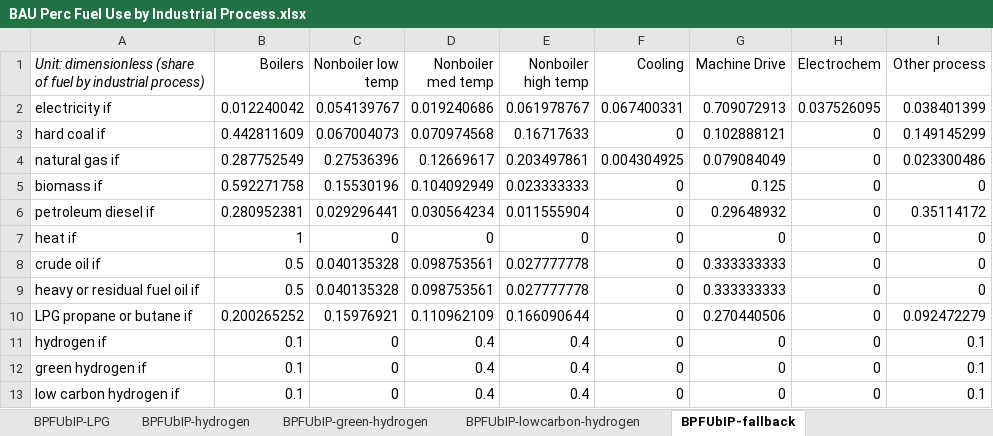
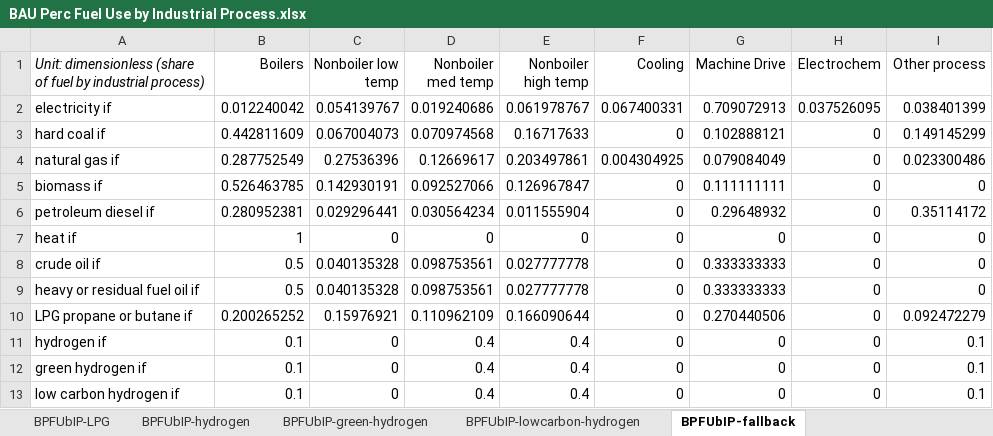
Before and after one commit to EnergyInnovation/eps-us, an Excel workbook: InputData/indst/BPFUbIP/BAU Perc Fuel Use by Industrial Process.xlsx, sheet BPFUbIP-fallback, drawn as a sheet; values as stored, in another font and other column widths than the file's, no borders; the diff names each change by its address in the sheet, - before the commit and + after, or states it on an @@ line.

```diff
--- a/InputData/indst/BPFUbIP/BAU Perc Fuel Use by Industrial Process.xlsx (sheet BPFUbIP-fallback)
+++ b/InputData/indst/BPFUbIP/BAU Perc Fuel Use by Industrial Process.xlsx (sheet BPFUbIP-fallback)
-B5 (Boilers): 0.592271758
+B5 (Boilers): 0.526463785
-C5 (Nonboiler low temp): 0.15530196
+C5 (Nonboiler low temp): 0.142930191
-D5 (Nonboiler med temp): 0.104092949
+D5 (Nonboiler med temp): 0.092527066
-E5 (Nonboiler high temp): 0.023333333
+E5 (Nonboiler high temp): 0.126967847
-G5 (Machine Drive): 0.125
+G5 (Machine Drive): 0.111111111
```
Also changed, not shown: sheet BPFUbIP-biomass, sheet Summed Data by Industry NEW, formulas that keep their value, 2 other files.
